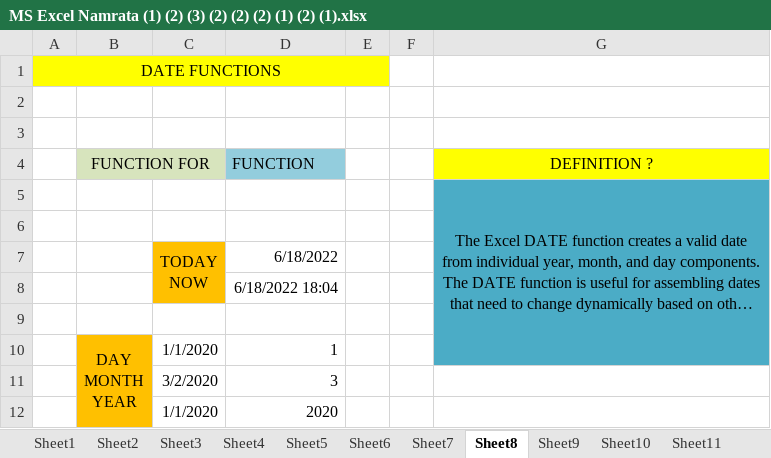
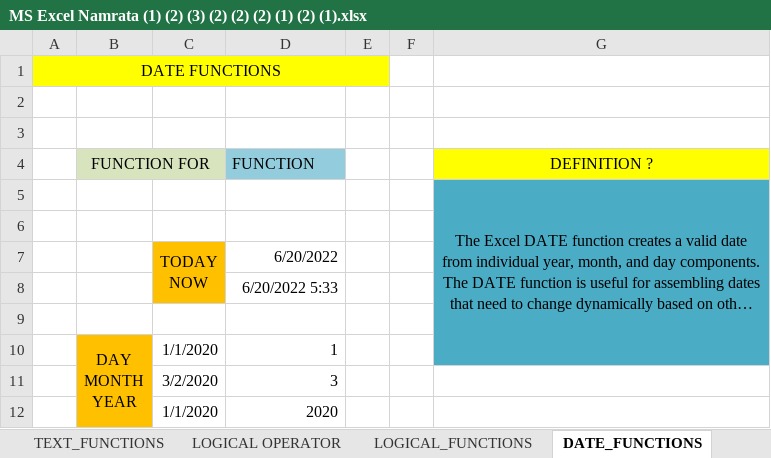
Before and after one commit to namratachettri/For-presentation, an Excel workbook: MS Excel Namrata (1) (2) (3) (2) (2) (2) (1) (2) (1).xlsx, sheet DATE_FUNCTIONS, drawn as a sheet; long unchanged cells end in …; values as stored, in another font and other column widths than the file's, no borders; the diff names each change by its address in the sheet, - before the commit and + after, or states it on an @@ line.

```diff
--- a/MS Excel Namrata (1) (2) (3) (2) (2) (2) (1) (2) (1).xlsx (sheet DATE_FUNCTIONS)
+++ b/MS Excel Namrata (1) (2) (3) (2) (2) (2) (1) (2) (1).xlsx (sheet DATE_FUNCTIONS)
-sheet tab: Sheet5
+sheet tab: TEXT_FUNCTIONS
-sheet tab: Sheet6
+sheet tab: LOGICAL OPERATOR
-sheet tab: Sheet7
+sheet tab: LOGICAL_FUNCTIONS
-sheet tab: Sheet8
+sheet tab: DATE_FUNCTIONS
-D7 (FUNCTION): 6/18/2022
+D7 (FUNCTION): 6/20/2022
-D8 (FUNCTION): 6/18/2022 18:04
+D8 (FUNCTION): 6/20/2022 5:33
```
Also changed, not shown: sheet DROPDOWN & barcode, sheet MACROS, sheet HYPERLINK, sheet LOGICAL OPERATOR, other sheet tabs, formulas that keep their value, charts or pictures.
